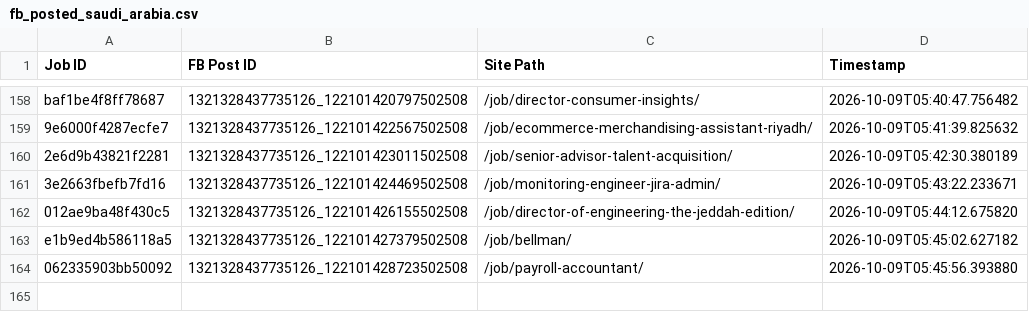
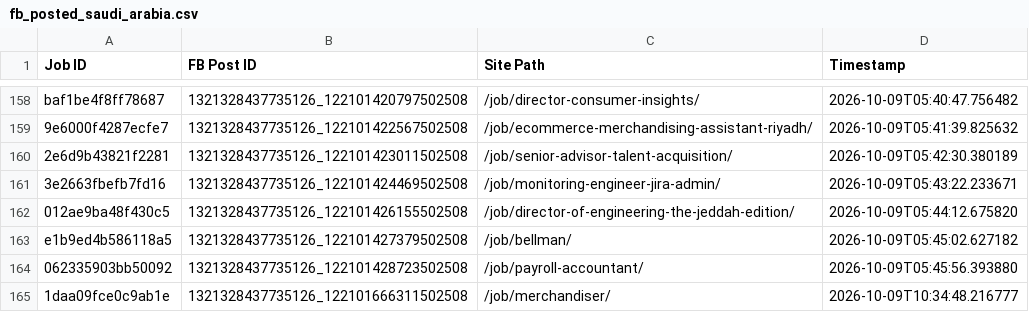
Before and after one commit to paulinepule2000/sa-sm, a CSV file: fb_posted_saudi_arabia.csv, drawn as a sheet; only a part is shown, gaps mark what is left out; the diff names each change by its address in the sheet, - before the commit and + after, or states it on an @@ line.

```diff
--- a/fb_posted_saudi_arabia.csv
+++ b/fb_posted_saudi_arabia.csv
+row 165: 1daa09fce0c9ab1e | 1321328437735126_122101666311502508 | /job/merchandiser/ | 2026-10-09T10:34:48.216777
```
